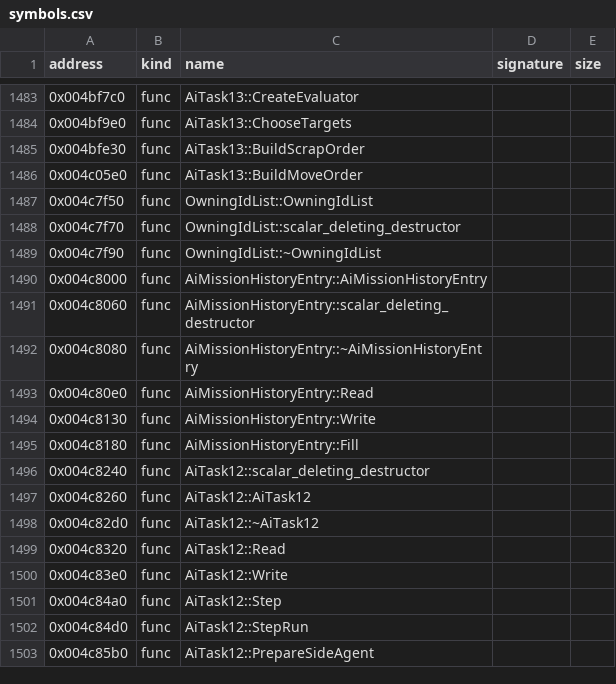
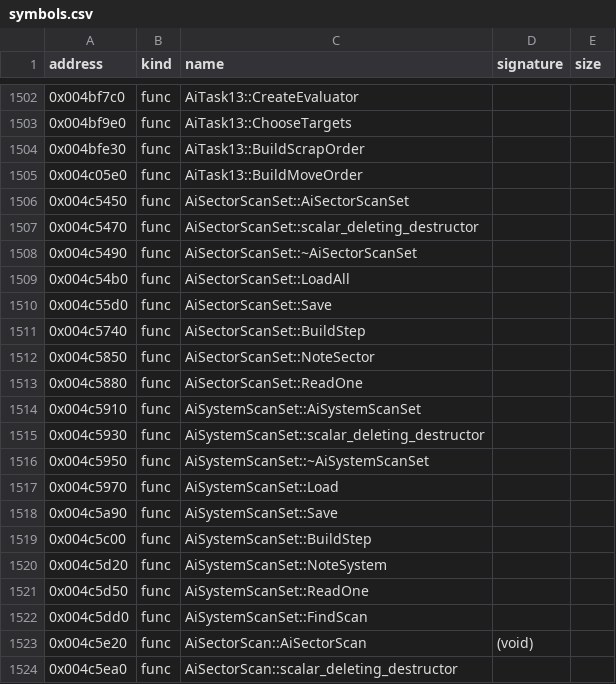
Before and after one commit to bicyclespokesperson/rebellion_modernized, a CSV file: symbols/symbols.csv, drawn as a sheet; only a part is shown, gaps mark what is left out; the shorter side is filled out with more unchanged rows; the diff covers the shown part only.

```diff
--- a/symbols/symbols.csv
+++ b/symbols/symbols.csv
@@ -1486 +1505,20 @@ address,kind,name,signature,size
 0x004c05e0,func,AiTask13::BuildMoveOrder,,
+0x004c5450,func,AiSectorScanSet::AiSectorScanSet,,
+0x004c5470,func,AiSectorScanSet::scalar_deleting_destructor,,
+0x004c5490,func,AiSectorScanSet::~AiSectorScanSet,,
+0x004c54b0,func,AiSectorScanSet::LoadAll,,
+0x004c55d0,func,AiSectorScanSet::Save,,
+0x004c5740,func,AiSectorScanSet::BuildStep,,
+0x004c5850,func,AiSectorScanSet::NoteSector,,
+0x004c5880,func,AiSectorScanSet::ReadOne,,
+0x004c5910,func,AiSystemScanSet::AiSystemScanSet,,
+0x004c5930,func,AiSystemScanSet::scalar_deleting_destructor,,
+0x004c5950,func,AiSystemScanSet::~AiSystemScanSet,,
+0x004c5970,func,AiSystemScanSet::Load,,
+0x004c5a90,func,AiSystemScanSet::Save,,
+0x004c5c00,func,AiSystemScanSet::BuildStep,,
+0x004c5d20,func,AiSystemScanSet::NoteSystem,,
+0x004c5d50,func,AiSystemScanSet::ReadOne,,
+0x004c5dd0,func,AiSystemScanSet::FindScan,,
+0x004c5e20,func,AiSectorScan::AiSectorScan,(void),
+0x004c5ea0,func,AiSectorScan::scalar_deleting_destructor,,
```
Also changed, not shown: 42 added rows elsewhere in this file, 4 other files.
